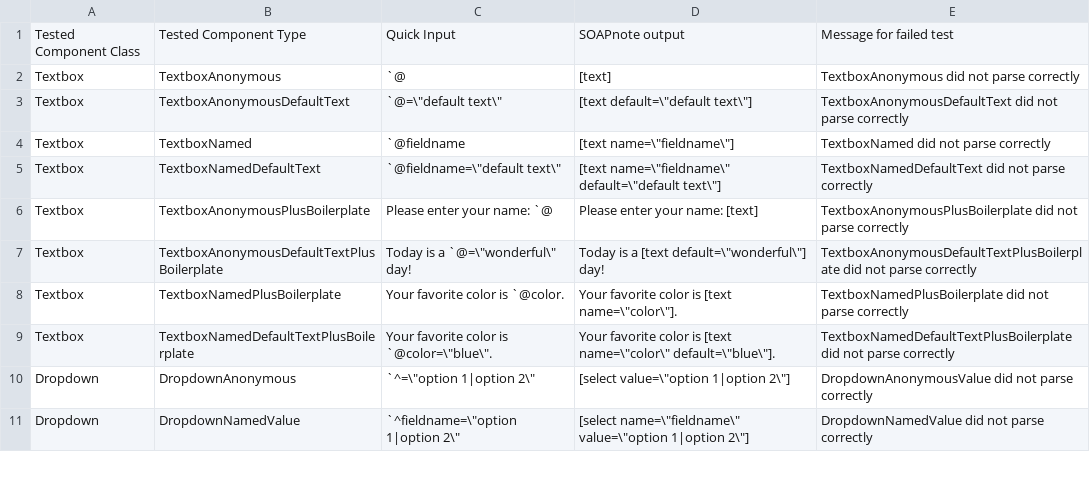
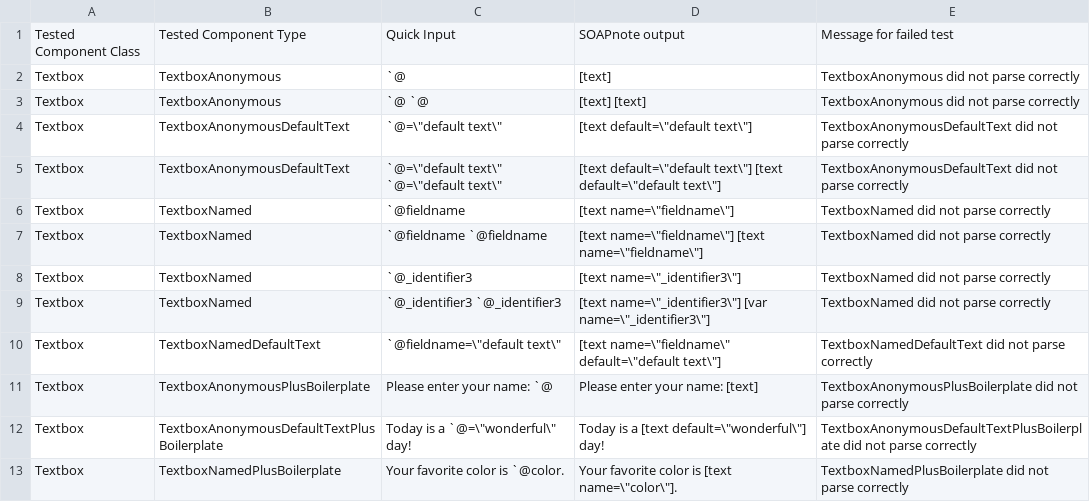
Before and after one commit to DrRandy/QuickSOAP, a CSV file: codegen/code_gen_data/testdocumentdata.csv, drawn as a sheet; only a part is shown; the shorter side is filled out with more unchanged rows; the diff names each change by its address in the sheet, - before the commit and + after, or states it on an @@ line.

Commit message:
Update testdocumentdata.csv to 3.0.5
3.0.5 includes additional tests for duplicate instances of tags (named tags should be changed to "var")
and also uses CNAMEs as fieldnames

```diff
--- a/codegen/code_gen_data/testdocumentdata.csv
+++ b/codegen/code_gen_data/testdocumentdata.csv
+row 3: Textbox | TextboxAnonymous | `@ `@ | [text] [text] | TextboxAnonymous did not parse correctly
+row 5: Textbox | TextboxAnonymousDefaultText | `@=\"default text\" `@=\"default text\" | [text default=\"default text\"] [text default=\"default text\"] | TextboxAnonymousDefaultText did not parse correctly
+row 7: Textbox | TextboxNamed | `@fieldname `@fieldname | [text name=\"fieldname\"] [text name=\"fieldname\"] | TextboxNamed did not parse correctly
+row 8: Textbox | TextboxNamed | `@_identifier3 | [text name=\"_identifier3\"] | TextboxNamed did not parse correctly
+row 9: Textbox | TextboxNamed | `@_identifier3 `@_identifier3 | [text name=\"_identifier3\"] [var name=\"_identifier3\"] | TextboxNamed did not parse correctly
```
